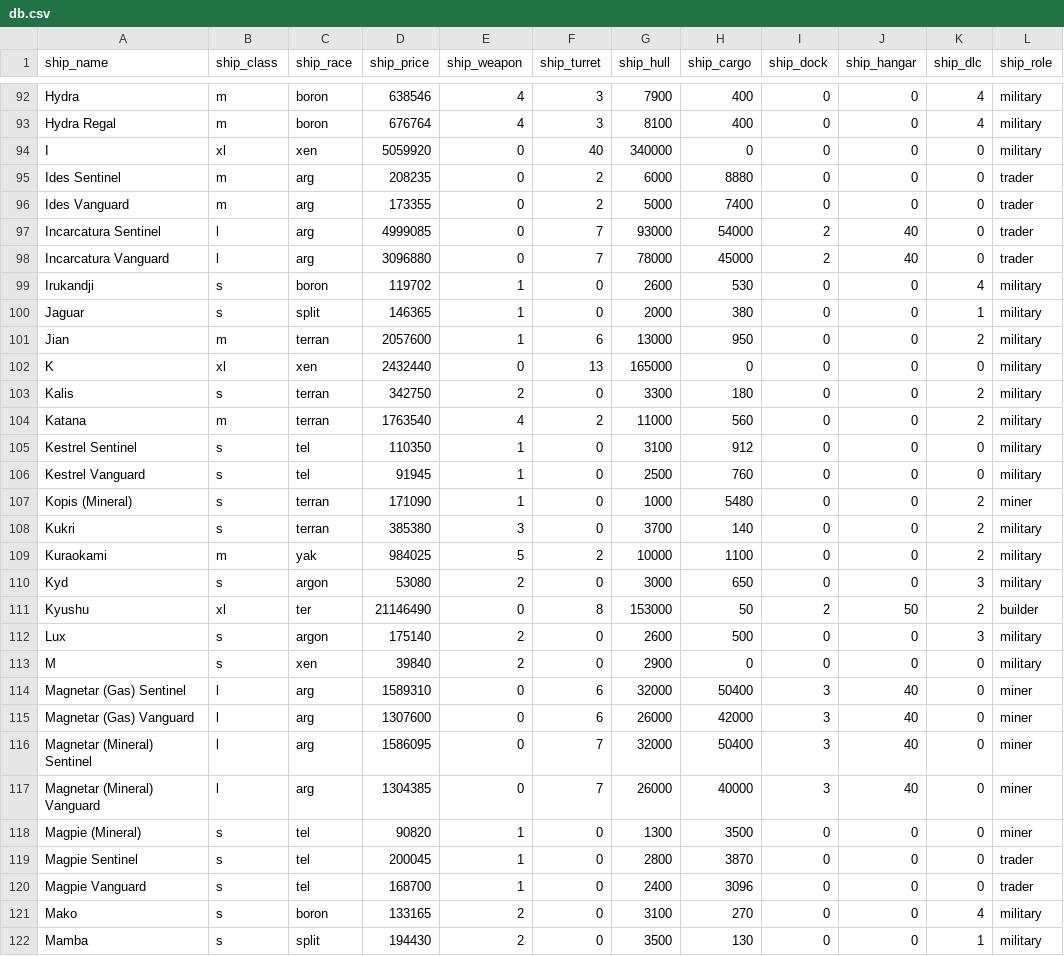
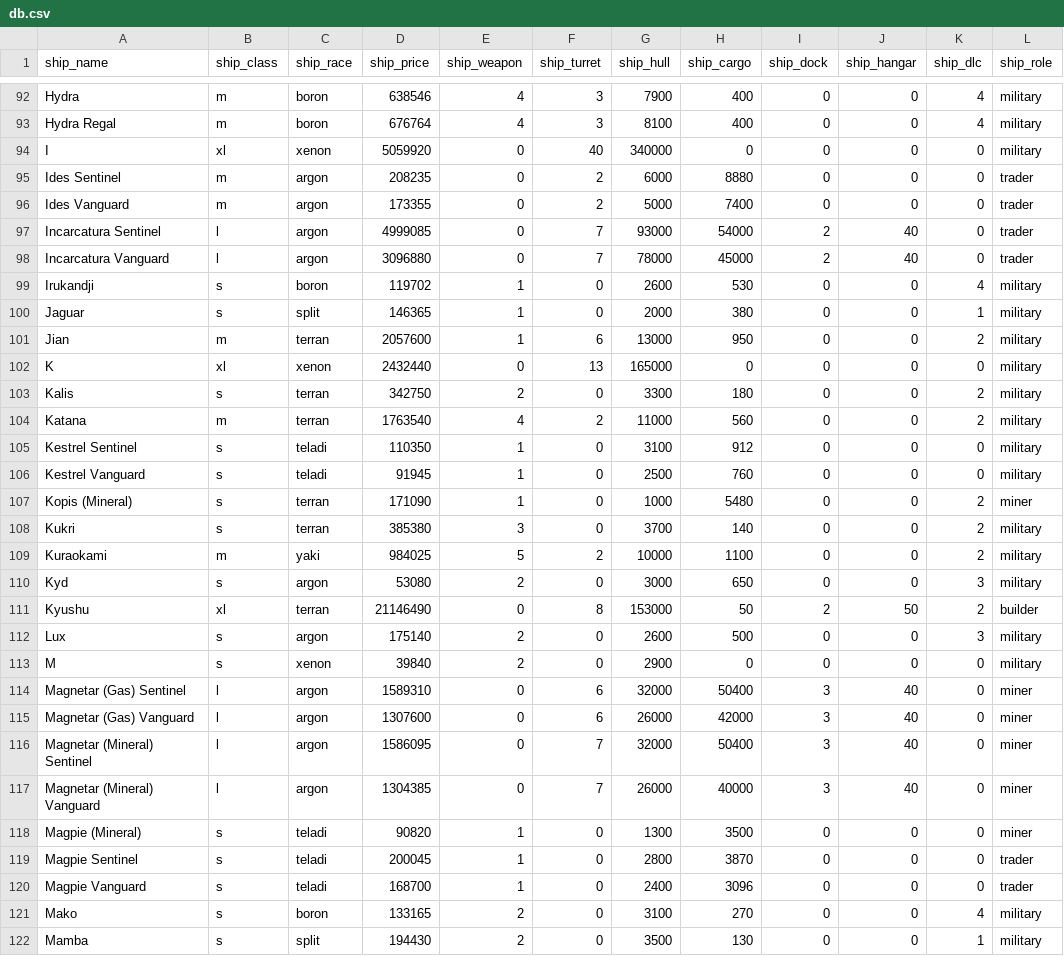
Before and after one commit to csargin/X4, a CSV file: example/db.csv, drawn as a sheet; only a part is shown, gaps mark what is left out; the diff covers the shown part only; the diff names each change by its address in the sheet, - before the commit and + after, or states it on an @@ line.

Commit message:
Add files via upload

```diff
--- a/example/db.csv
+++ b/example/db.csv
-C94 (ship_race): xen
+C94 (ship_race): xenon
-C95:C98 (ship_race): arg
+C95:C98 (ship_race): argon
-C102 (ship_race): xen
+C102 (ship_race): xenon
-C105:C106 (ship_race): tel
+C105:C106 (ship_race): teladi
-C109 (ship_race): yak
+C109 (ship_race): yaki
-C111 (ship_race): ter
+C111 (ship_race): terran
-C113 (ship_race): xen
+C113 (ship_race): xenon
-C114:C117 (ship_race): arg
+C114:C117 (ship_race): argon
-C118:C120 (ship_race): tel
+C118:C120 (ship_race): teladi
```
Also changed, not shown: 122 edited cells elsewhere in this file.
